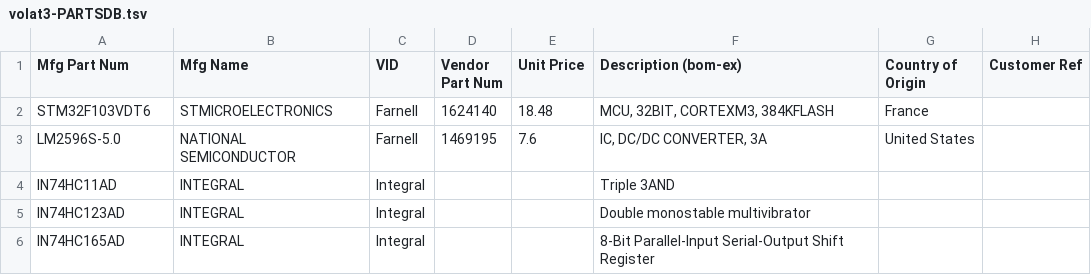
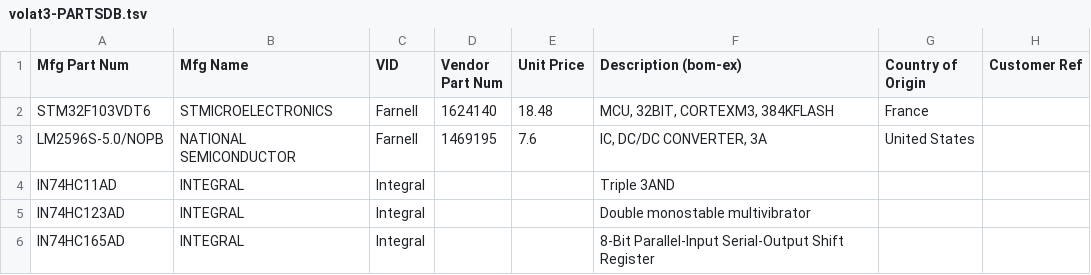
Before and after one commit to barthess/volat3, a TSV file: hard/pcb_main/bom/volat3-PARTSDB.tsv, drawn as a sheet; only a part is shown.

Commit message:
fixed name

```diff
--- a/hard/pcb_main/bom/volat3-PARTSDB.tsv
+++ b/hard/pcb_main/bom/volat3-PARTSDB.tsv
@@ -2,3 +2,3 @@ Mfg Part Num	Mfg Name	VID	Vendor Part Num	Unit Price	Description (bom-ex)	Countr
 STM32F103VDT6	STMICROELECTRONICS	Farnell	1624140	18.48	MCU, 32BIT, CORTEXM3, 384KFLASH	France	
-LM2596S-5.0	NATIONAL SEMICONDUCTOR	Farnell	1469195	7.6	IC, DC/DC CONVERTER, 3A	United States	
+LM2596S-5.0/NOPB	NATIONAL SEMICONDUCTOR	Farnell	1469195	7.6	IC, DC/DC CONVERTER, 3A	United States	
 IN74HC11AD	INTEGRAL	Integral			Triple 3AND		
```
Also changed, not shown: 2 other files.
